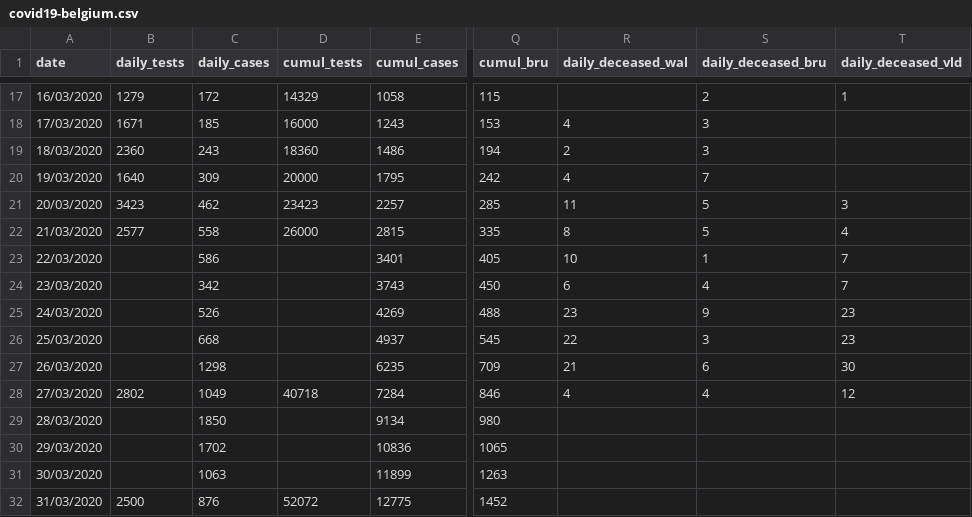
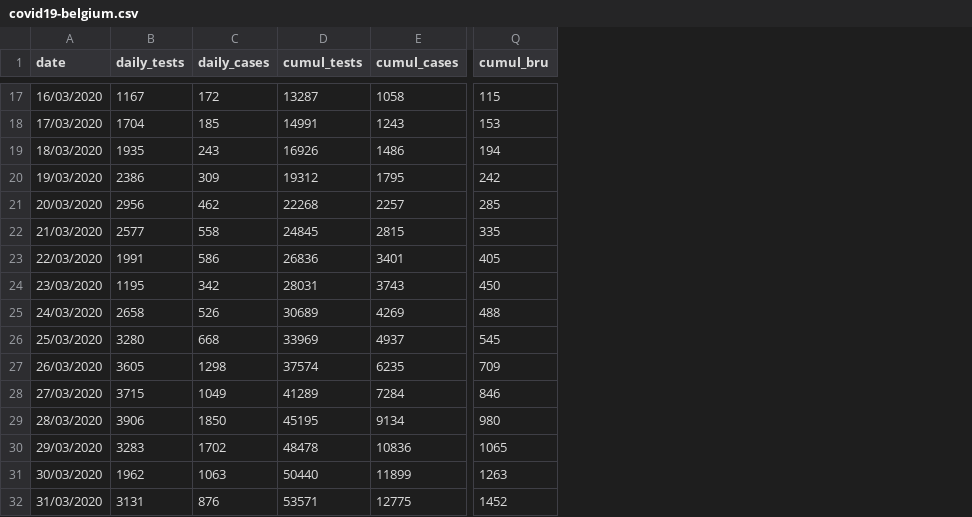
Before and after one commit to eschnou/covid19-be, a CSV file: covid19-belgium.csv, drawn as a sheet; only a part is shown, gaps mark what is left out; removed rows and columns are numbered as before the commit, all else as after; the diff covers the shown part only; the diff names each change by its address in the sheet, - before the commit and + after, or states it on an @@ line.

```diff
--- a/covid19-belgium.csv
+++ b/covid19-belgium.csv
-column R (daily_deceased_wal), rows 18-28: 4 | 2 | 4 | 11 | 8 | 10 | 6 | 23 | 22 | 21 | 4
-column S (daily_deceased_bru), rows 17-28: 2 | 3 | 3 | 7 | 5 | 5 | 1 | 4 | 9 | 3 | 6 | 4
-column T (daily_deceased_vld), rows 17-28: 1 |  |  |  | 3 | 4 | 7 | 7 | 23 | 23 | 30 | 12
-B17 (daily_tests): 1279
+B17 (daily_tests): 1167
-D17 (cumul_tests): 14329
+D17 (cumul_tests): 13287
-B18 (daily_tests): 1671
+B18 (daily_tests): 1704
-D18 (cumul_tests): 16000
+D18 (cumul_tests): 14991
-B19 (daily_tests): 2360
+B19 (daily_tests): 1935
-D19 (cumul_tests): 18360
+D19 (cumul_tests): 16926
-B20 (daily_tests): 1640
+B20 (daily_tests): 2386
-D20 (cumul_tests): 20000
+D20 (cumul_tests): 19312
-B21 (daily_tests): 3423
+B21 (daily_tests): 2956
-D21 (cumul_tests): 23423
+D21 (cumul_tests): 22268
-D22 (cumul_tests): 26000
+D22 (cumul_tests): 24845
-B23 (daily_tests): (empty)
+B23 (daily_tests): 1991
-D23 (cumul_tests): (empty)
+D23 (cumul_tests): 26836
-B24 (daily_tests): (empty)
+B24 (daily_tests): 1195
-D24 (cumul_tests): (empty)
+D24 (cumul_tests): 28031
-B25 (daily_tests): (empty)
+B25 (daily_tests): 2658
-D25 (cumul_tests): (empty)
+D25 (cumul_tests): 30689
-B26 (daily_tests): (empty)
+B26 (daily_tests): 3280
-D26 (cumul_tests): (empty)
+D26 (cumul_tests): 33969
-B27 (daily_tests): (empty)
+B27 (daily_tests): 3605
-D27 (cumul_tests): (empty)
+D27 (cumul_tests): 37574
-B28 (daily_tests): 2802
+B28 (daily_tests): 3715
-D28 (cumul_tests): 40718
+D28 (cumul_tests): 41289
-B29 (daily_tests): (empty)
+B29 (daily_tests): 3906
-D29 (cumul_tests): (empty)
+D29 (cumul_tests): 45195
-B30 (daily_tests): (empty)
+B30 (daily_tests): 3283
-D30 (cumul_tests): (empty)
+D30 (cumul_tests): 48478
-B31 (daily_tests): (empty)
+B31 (daily_tests): 1962
-D31 (cumul_tests): (empty)
+D31 (cumul_tests): 50440
-B32 (daily_tests): 2500
+B32 (daily_tests): 3131
-D32 (cumul_tests): 52072
+D32 (cumul_tests): 53571
```
Also changed, not shown: 1 added row and 33 edited cells elsewhere in this file, 1 other file.
